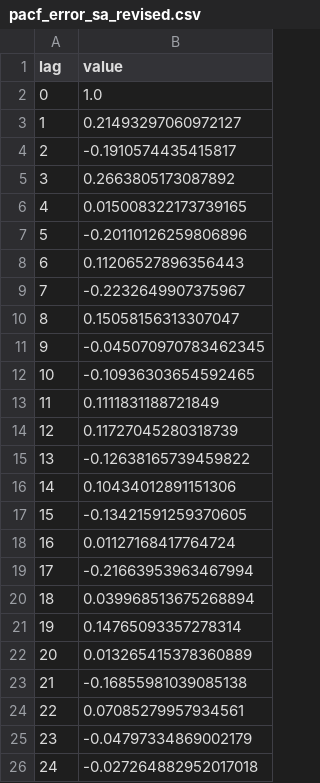
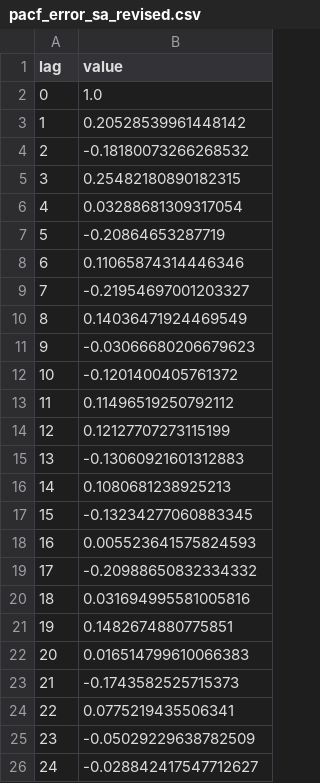
Before and after one commit to dhruvk1432/NFP_Predictor, a CSV file: _output_pairing_baseline_pitfix/consensus_anchor/panel_kalman_router/pacf_error_sa_revised.csv, drawn as a sheet.

```diff
--- a/_output_pairing_baseline_pitfix/consensus_anchor/panel_kalman_router/pacf_error_sa_revised.csv
+++ b/_output_pairing_baseline_pitfix/consensus_anchor/panel_kalman_router/pacf_error_sa_revised.csv
@@ -2,25 +2,25 @@ lag,value
 0,1.0
-1,0.21493297060972127
-2,-0.1910574435415817
-3,0.2663805173087892
-4,0.015008322173739165
-5,-0.20110126259806896
-6,0.11206527896356443
-7,-0.2232649907375967
-8,0.15058156313307047
-9,-0.045070970783462345
-10,-0.10936303654592465
-11,0.1111831188721849
-12,0.11727045280318739
-13,-0.12638165739459822
-14,0.10434012891151306
-15,-0.13421591259370605
-16,0.01127168417764724
-17,-0.21663953963467994
-18,0.039968513675268894
-19,0.14765093357278314
-20,0.013265415378360889
-21,-0.16855981039085138
-22,0.07085279957934561
-23,-0.04797334869002179
-24,-0.027264882952017018
+1,0.20528539961448142
+2,-0.18180073266268532
+3,0.25482180890182315
+4,0.03288681309317054
+5,-0.20864653287719
+6,0.11065874314446346
+7,-0.21954697001203327
+8,0.14036471924469549
+9,-0.03066680206679623
+10,-0.1201400405761372
+11,0.11496519250792112
+12,0.12127707273115199
+13,-0.13060921601312883
+14,0.1080681238925213
+15,-0.13234277060883345
+16,0.005523641575824593
+17,-0.20988650832334332
+18,0.031694995581005816
+19,0.1482674880775851
+20,0.016514799610066383
+21,-0.1743582525715373
+22,0.0775219435506341
+23,-0.05029229638782509
+24,-0.028842417547712627
```
Also changed, not shown: _output_pairing_baseline_pitfix/Predictions/predictions.csv, _output_pairing_baseline_pitfix/consensus_anchor/comparison_metrics.csv, 25 other files.
